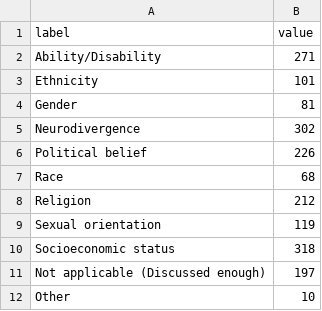
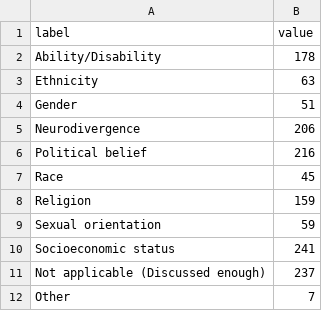
Before and after one commit to phillipian/SOTA-2024, a CSV file: assets/data/diversity/144-identity_discussion.csv, drawn as a sheet.

Commit message:
diversity without correlations

```diff
--- a/assets/data/diversity/144-identity_discussion.csv
+++ b/assets/data/diversity/144-identity_discussion.csv
@@ -1,12 +1,12 @@
 label,value
-"Ability/Disability",271
-"Ethnicity",101
-"Gender",81
-"Neurodivergence",302
-"Political belief",226
-"Race",68
-"Religion",212
-"Sexual orientation",119
-"Socioeconomic status",318
-"Not applicable (Discussed enough)",197
-"Other",10
+"Ability/Disability",178
+"Ethnicity",63
+"Gender",51
+"Neurodivergence",206
+"Political belief",216
+"Race",45
+"Religion",159
+"Sexual orientation",59
+"Socioeconomic status",241
+"Not applicable (Discussed enough)",237
+"Other",7
```
Also changed, not shown: assets/data/diversity/138-faculty_diversity.csv, assets/data/diversity/140-social_divide.csv, 5 other files.
